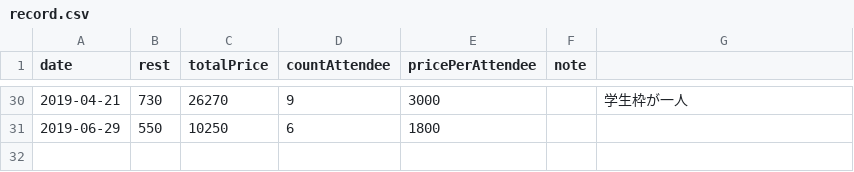
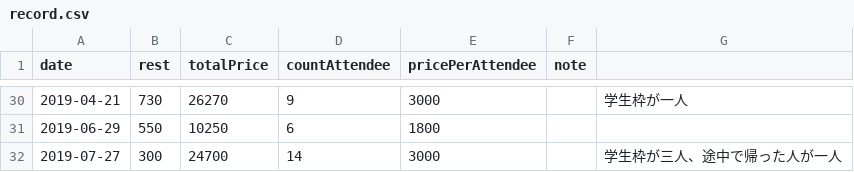
Before and after one commit to hasmoku/fund, a CSV file: record.csv, drawn as a sheet; only a part is shown, gaps mark what is left out.

Commit message:
Update 2019-07

```diff
--- a/record.csv
+++ b/record.csv
@@ -31 +31,2 @@ date      ,      rest, totalPrice, countAttendee, pricePerAttendee, note
 2019-06-29,       550, 10250     ,  6           , 1800,           ,
+2019-07-27,       300, 24700     ,  14           , 3000,           , 学生枠が三人、途中で帰った人が一人
```
